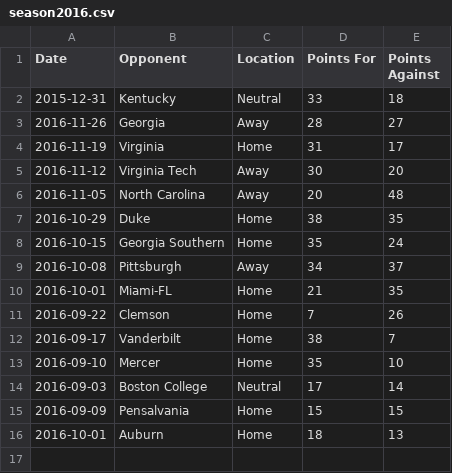
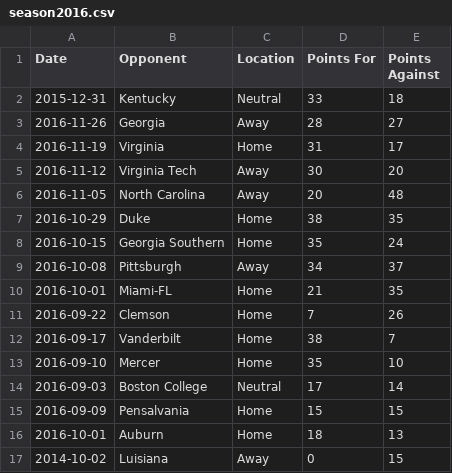
Before and after one commit to CardinisCode/learning-python, a CSV file: general_learning/season2016.csv, drawn as a sheet.

```diff
--- a/general_learning/season2016.csv
+++ b/general_learning/season2016.csv
@@ -16 +16,2 @@ Date,Opponent,Location,Points For,Points Against
 2016-10-01,Auburn,Home,18,13
+2014-10-02,Luisiana,Away,0,15
```
Also changed, not shown: 4 other files.
